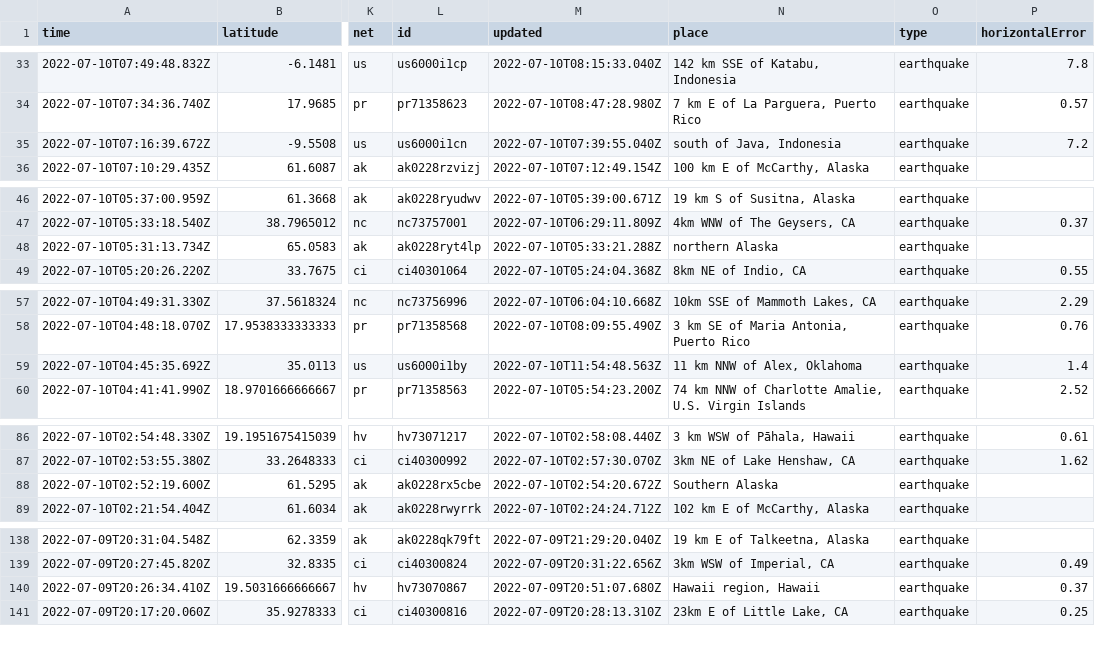
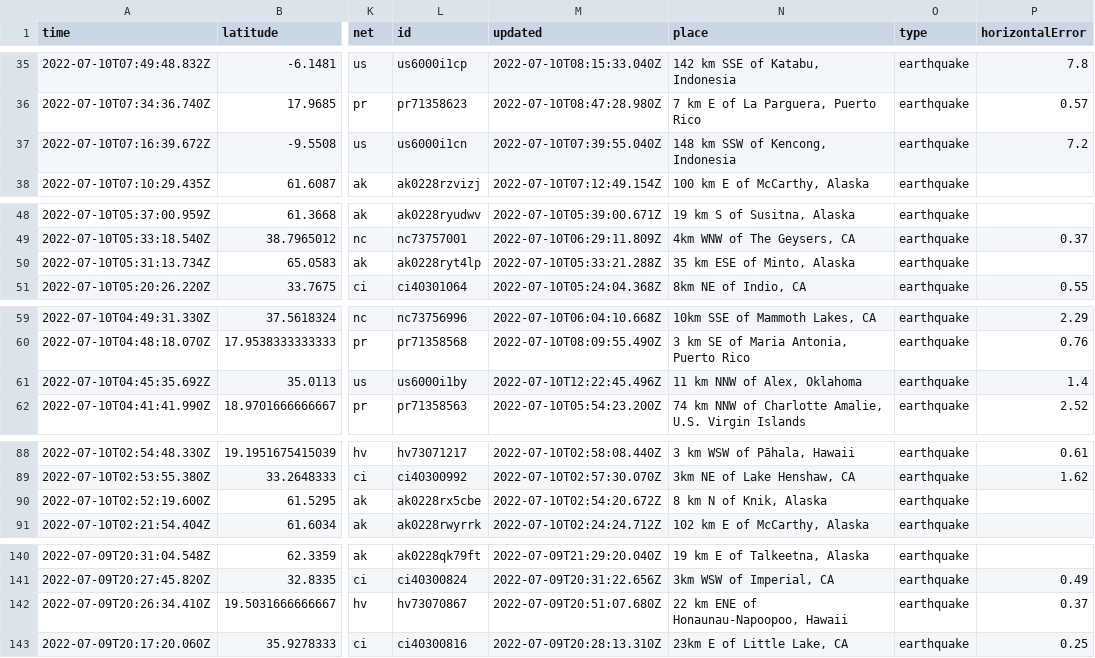
Before and after one commit to CHelmsenterprisenewscom/my-reporting-robot, a CSV file: usgs_current.csv, drawn as a sheet; only a part is shown, gaps mark what is left out; addresses are those after the commit; the diff covers the shown part only; the diff names each change by its address in the sheet, - before the commit and + after, or states it on an @@ line.

```diff
--- a/usgs_current.csv
+++ b/usgs_current.csv
-N37 (place): south of Java, Indonesia
+N37 (place): 148 km SSW of Kencong, Indonesia
-N50 (place): northern Alaska
+N50 (place): 35 km ESE of Minto, Alaska
-M61 (updated): 2022-07-10T11:54:48.563Z
+M61 (updated): 2022-07-10T12:22:45.496Z
-N90 (place): Southern Alaska
+N90 (place): 8 km N of Knik, Alaska
-N142 (place): Hawaii region, Hawaii
+N142 (place): 22 km ENE of Honaunau-Napoopoo, Hawaii
```
Also changed, not shown: 2 added rows, 5 removed rows and 6 edited cells elsewhere in this file.
